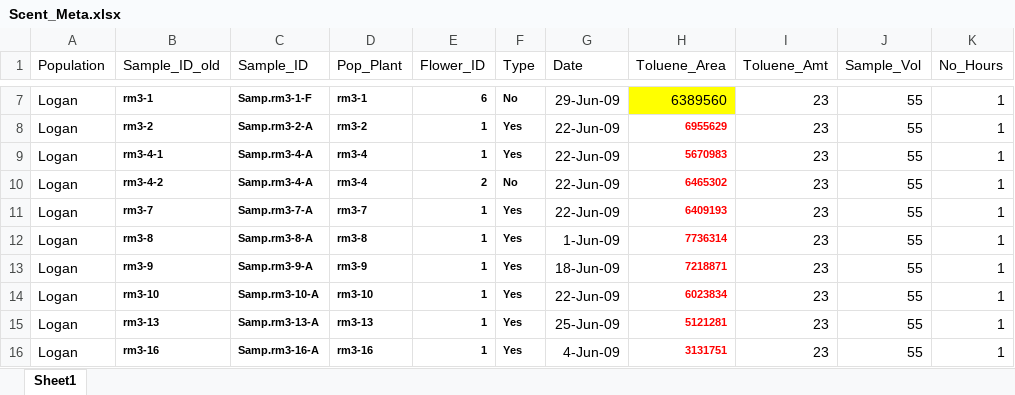
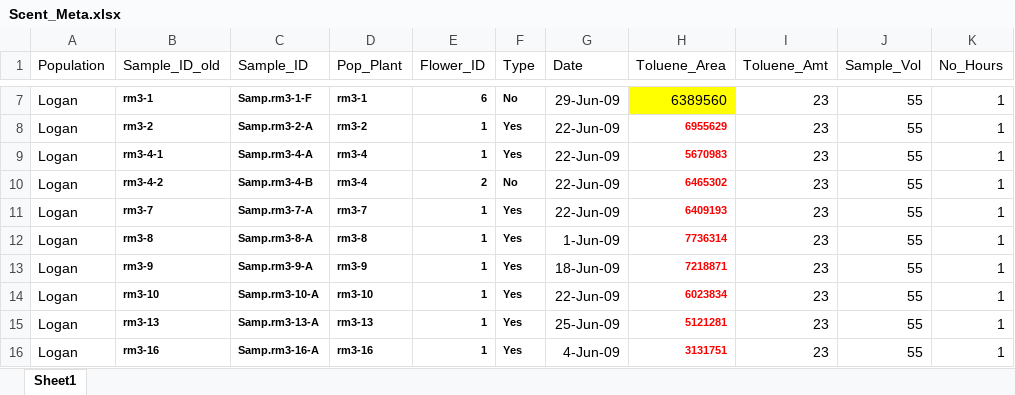
Before and after one commit to kate-eisen/oenothera, an Excel workbook: Scent_Meta.xlsx, sheet Sheet1, drawn as a sheet; only a part is shown, gaps mark what is left out; values as stored, in another font and other column widths than the file's, no borders; the diff covers the shown part only; the diff names each change by its address in the sheet, - before the commit and + after, or states it on an @@ line.

```diff
--- a/Scent_Meta.xlsx (sheet Sheet1)
+++ b/Scent_Meta.xlsx (sheet Sheet1)
-C10 (Sample_ID): Samp.rm3-4-A
+C10 (Sample_ID): Samp.rm3-4-B
```
Also changed, not shown: 72 added rows and 10 edited cells elsewhere in this sheet, Morph_Full.xlsx, Scent_Full.xlsx, 8 other files.
